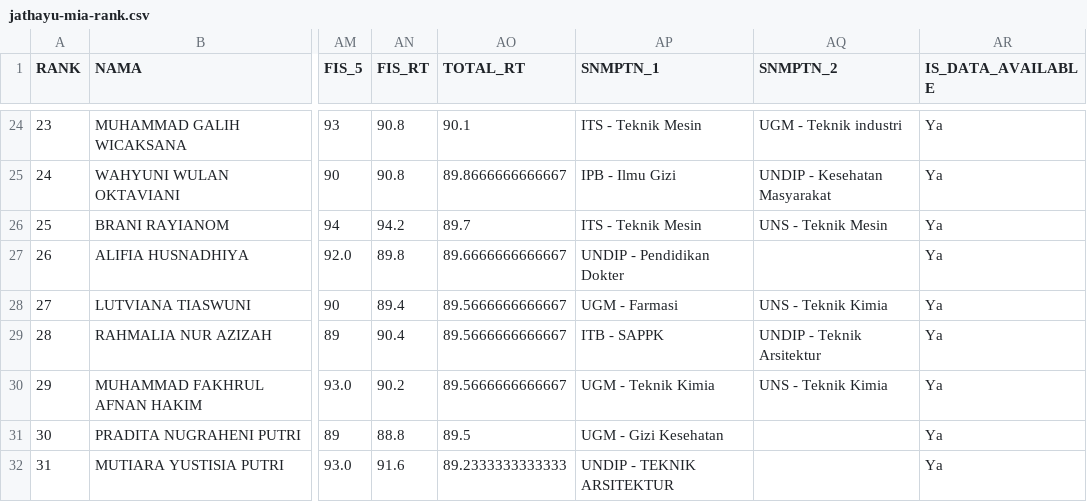
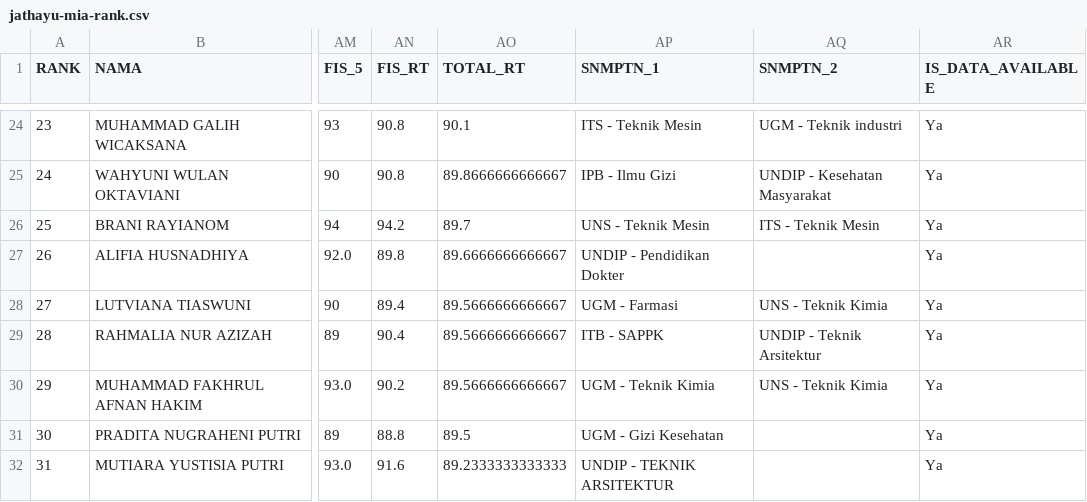
Before and after one commit to nasruliwn/jembawansnmptn, a CSV file: data/jathayu-mia-rank.csv, drawn as a sheet; only a part is shown, gaps mark what is left out; the diff names each change by its address in the sheet, - before the commit and + after, or states it on an @@ line.

Commit message:
[travis] Update data

```diff
--- a/data/jathayu-mia-rank.csv
+++ b/data/jathayu-mia-rank.csv
-AP26 (SNMPTN_1): ITS - Teknik Mesin
+AP26 (SNMPTN_1): UNS - Teknik Mesin
-AQ26 (SNMPTN_2): UNS - Teknik Mesin
+AQ26 (SNMPTN_2): ITS - Teknik Mesin
```
Also changed, not shown: 3 other files.
